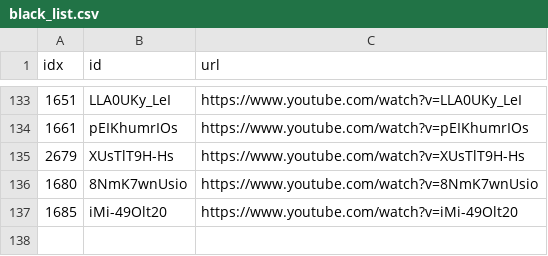
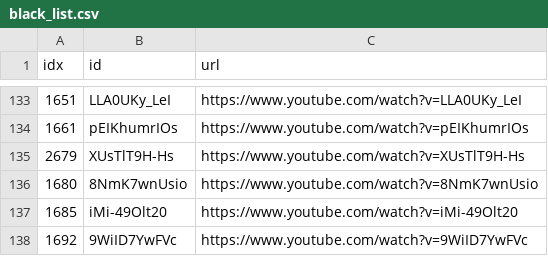
Before and after one commit to sumsjp/Drberg, a CSV file: src/black_list.csv, drawn as a sheet; only a part is shown, gaps mark what is left out.

```diff
--- a/src/black_list.csv
+++ b/src/black_list.csv
@@ -137 +137,2 @@ idx,id,url
 1685,iMi-49Olt20,https://www.youtube.com/watch?v=iMi-49Olt20
+1692,9WiID7YwFVc,https://www.youtube.com/watch?v=9WiID7YwFVc
```
Also changed, not shown: src/video_list.csv, 24 other files.
